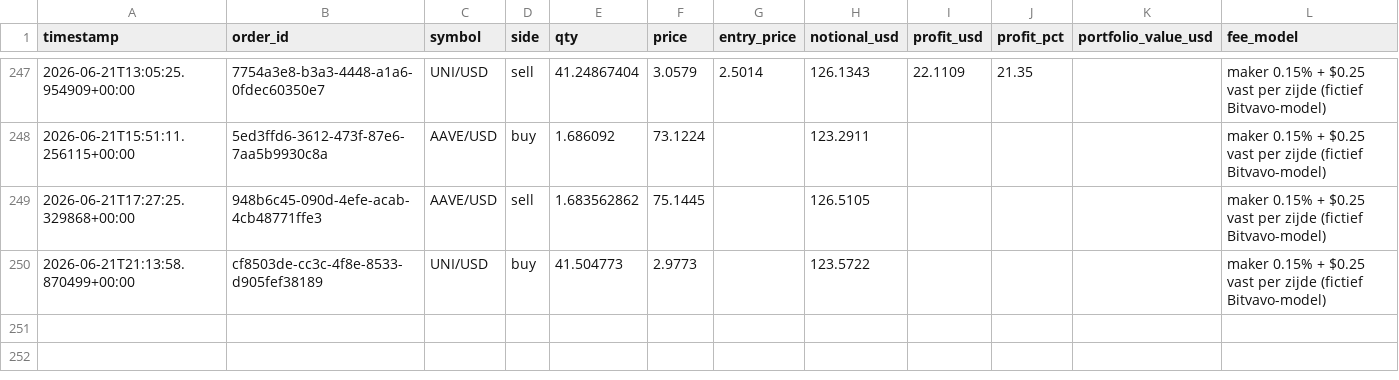
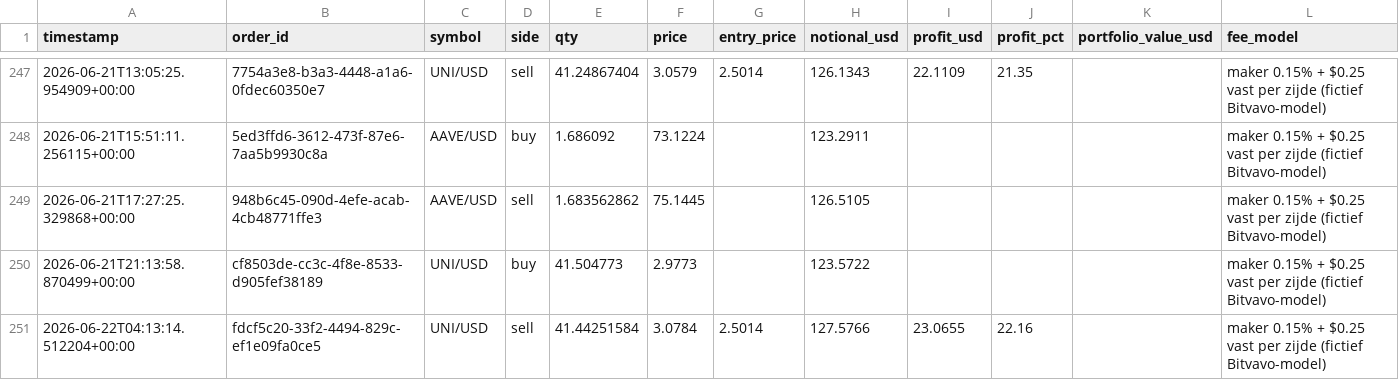
Before and after one commit to Bramsmit/MCP-alpaca, a CSV file: data/alpaca_trades.csv, drawn as a sheet; only a part is shown, gaps mark what is left out; the diff names each change by its address in the sheet, - before the commit and + after, or states it on an @@ line.

```diff
--- a/data/alpaca_trades.csv
+++ b/data/alpaca_trades.csv
+row 251: 2026-06-22T04:13:14.512204+00:00 | fdcf5c20-33f2-4494-829c-ef1e09fa0ce5 | UNI/USD | sell | 41.44251584 | 3.0784 | 2.5014 | 127.5766 | 23.0655 | 22.16 |  | maker 0.15% + $0.25 vast per zijde (fictief Bitvavo-model)
```
Also changed, not shown: 1 other file.
